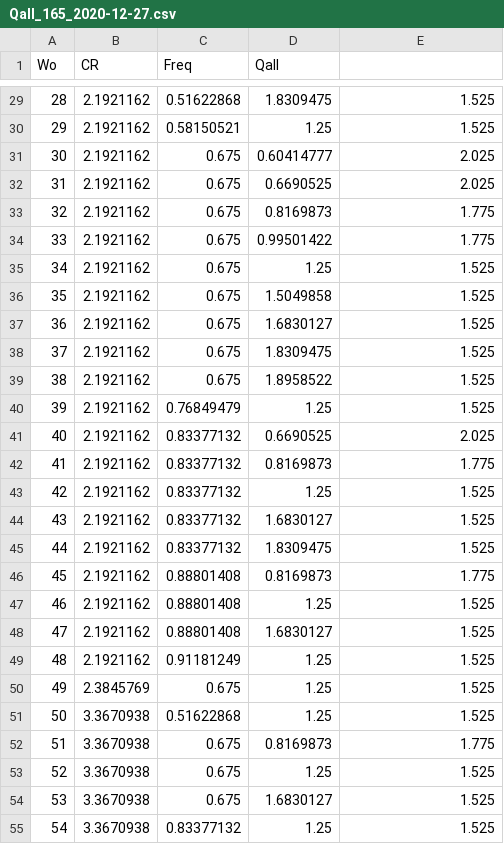
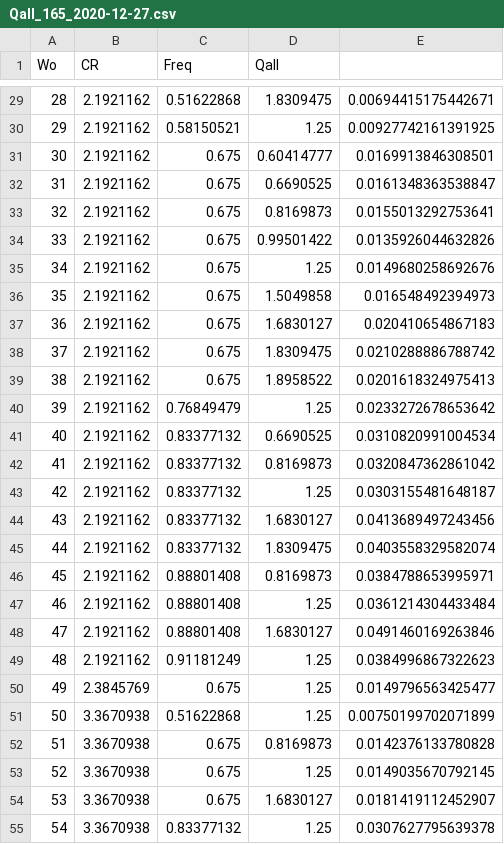
Before and after one commit to rylyyee/peri-gPC-git, a CSV file: results/r-csv-files/racetrack_results/Qall_165_2020-12-27.csv, drawn as a sheet; only a part is shown, gaps mark what is left out; the diff covers the shown part only.

```diff
--- a/results/r-csv-files/racetrack_results/Qall_165_2020-12-27.csv
+++ b/results/r-csv-files/racetrack_results/Qall_165_2020-12-27.csv
@@ -29,27 +29,27 @@
-"28",2.1921162,0.51622868,1.8309475,1.525
-"29",2.1921162,0.58150521,1.25,1.525
-"30",2.1921162,0.675,0.60414777,2.025
-"31",2.1921162,0.675,0.6690525,2.025
-"32",2.1921162,0.675,0.8169873,1.775
-"33",2.1921162,0.675,0.99501422,1.775
-"34",2.1921162,0.675,1.25,1.525
-"35",2.1921162,0.675,1.5049858,1.525
-"36",2.1921162,0.675,1.6830127,1.525
-"37",2.1921162,0.675,1.8309475,1.525
-"38",2.1921162,0.675,1.8958522,1.525
-"39",2.1921162,0.76849479,1.25,1.525
-"40",2.1921162,0.83377132,0.6690525,2.025
-"41",2.1921162,0.83377132,0.8169873,1.775
-"42",2.1921162,0.83377132,1.25,1.525
-"43",2.1921162,0.83377132,1.6830127,1.525
-"44",2.1921162,0.83377132,1.8309475,1.525
-"45",2.1921162,0.88801408,0.8169873,1.775
-"46",2.1921162,0.88801408,1.25,1.525
-"47",2.1921162,0.88801408,1.6830127,1.525
-"48",2.1921162,0.91181249,1.25,1.525
-"49",2.3845769,0.675,1.25,1.525
-"50",3.3670938,0.51622868,1.25,1.525
-"51",3.3670938,0.675,0.8169873,1.775
-"52",3.3670938,0.675,1.25,1.525
-"53",3.3670938,0.675,1.6830127,1.525
-"54",3.3670938,0.83377132,1.25,1.525
+"28",2.1921162,0.51622868,1.8309475,0.00694415175442671
+"29",2.1921162,0.58150521,1.25,0.00927742161391925
+"30",2.1921162,0.675,0.60414777,0.0169913846308501
+"31",2.1921162,0.675,0.6690525,0.0161348363538847
+"32",2.1921162,0.675,0.8169873,0.0155013292753641
+"33",2.1921162,0.675,0.99501422,0.0135926044632826
+"34",2.1921162,0.675,1.25,0.0149680258692676
+"35",2.1921162,0.675,1.5049858,0.016548492394973
+"36",2.1921162,0.675,1.6830127,0.020410654867183
+"37",2.1921162,0.675,1.8309475,0.0210288886788742
+"38",2.1921162,0.675,1.8958522,0.0201618324975413
+"39",2.1921162,0.76849479,1.25,0.0233272678653642
+"40",2.1921162,0.83377132,0.6690525,0.0310820991004534
+"41",2.1921162,0.83377132,0.8169873,0.0320847362861042
+"42",2.1921162,0.83377132,1.25,0.0303155481648187
+"43",2.1921162,0.83377132,1.6830127,0.0413689497243456
+"44",2.1921162,0.83377132,1.8309475,0.0403558329582074
+"45",2.1921162,0.88801408,0.8169873,0.0384788653995971
+"46",2.1921162,0.88801408,1.25,0.0361214304433484
+"47",2.1921162,0.88801408,1.6830127,0.0491460169263846
+"48",2.1921162,0.91181249,1.25,0.0384996867322623
+"49",2.3845769,0.675,1.25,0.0149796563425477
+"50",3.3670938,0.51622868,1.25,0.00750199702071899
+"51",3.3670938,0.675,0.8169873,0.0142376133780828
+"52",3.3670938,0.675,1.25,0.0149035670792145
+"53",3.3670938,0.675,1.6830127,0.0181419112452907
+"54",3.3670938,0.83377132,1.25,0.0307627795639378
```
Also changed, not shown: 138 edited cells elsewhere in this file, results/r-csv-files/obstacles_results/Qall_165_2020-12-27.csv, 1 other file.
